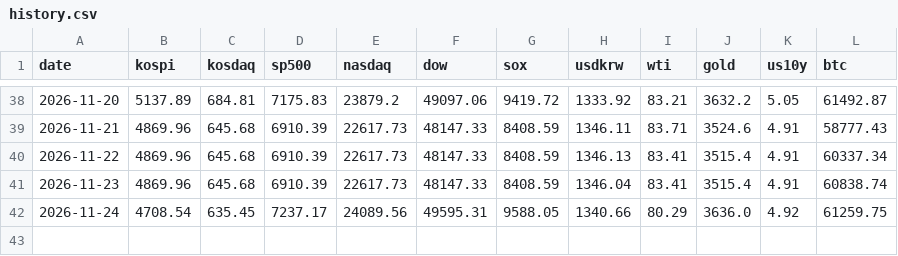
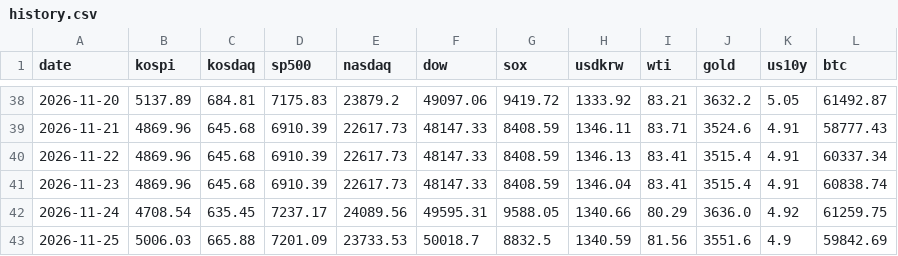
Before and after one commit to hellouou/briefing, a CSV file: history.csv, drawn as a sheet; only a part is shown, gaps mark what is left out; the diff names each change by its address in the sheet, - before the commit and + after, or states it on an @@ line.

```diff
--- a/history.csv
+++ b/history.csv
+row 43: 2026-11-25 | 5006.03 | 665.88 | 7201.09 | 23733.53 | 50018.7 | 8832.5 | 1340.59 | 81.56 | 3551.6 | 4.9 | 59842.69
```
Also changed, not shown: 4 other files.
